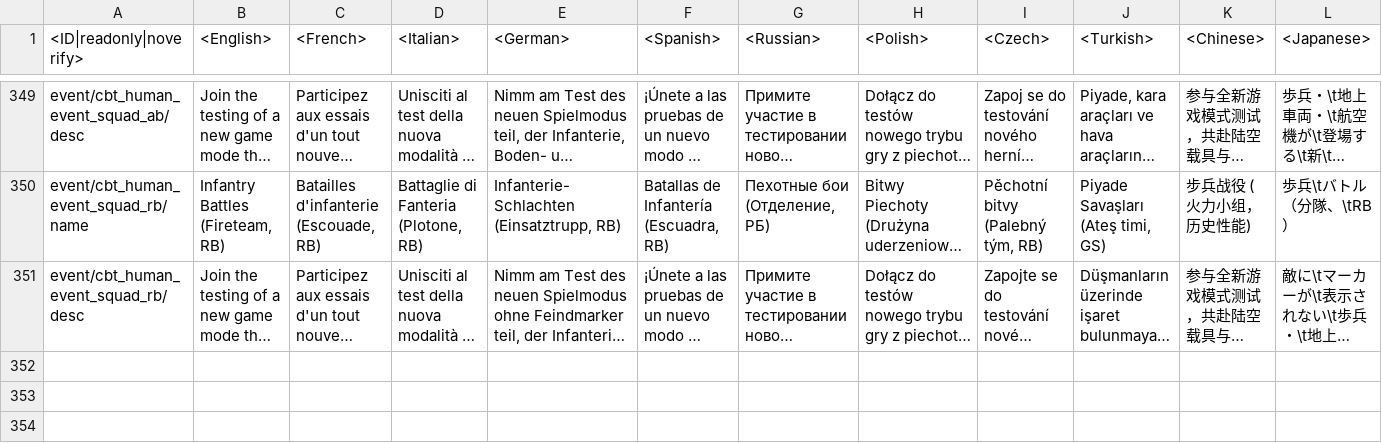
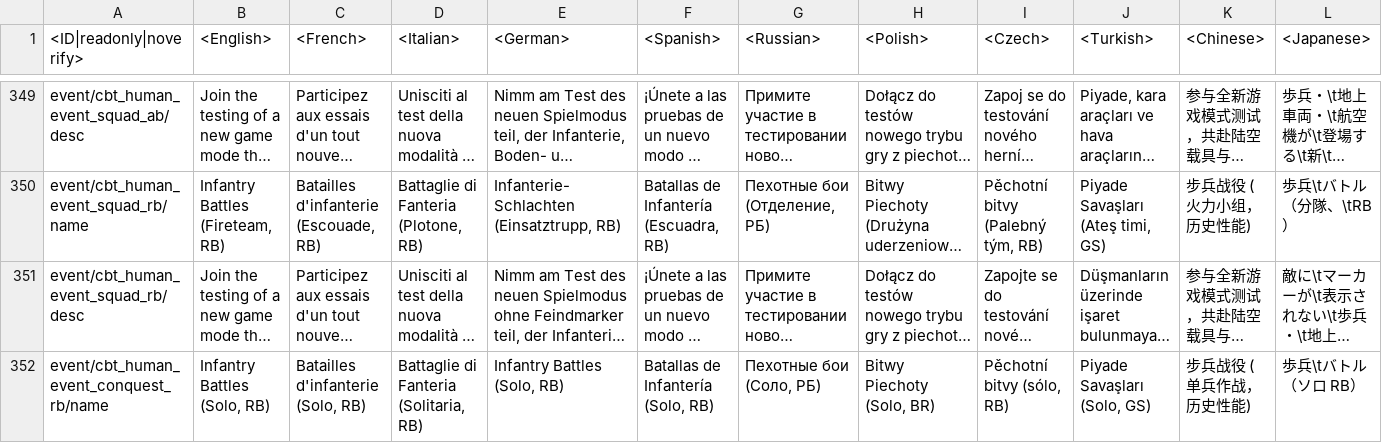
Before and after one commit to leroyonly/warthunder-lang, a CSV file: menu_events.csv, drawn as a sheet; only a part is shown, gaps mark what is left out; long unchanged cells end in …; rows hold the shown columns only; the diff covers the shown part only; the diff names each change by its address in the sheet, - before the commit and + after, or states it on an @@ line.

```diff
--- a/menu_events.csv
+++ b/menu_events.csv
+row 352: event/cbt_human_event_conquest_rb/name | Infantry Battles (Solo, RB) | Batailles d'infanterie (Solo, RB) | Battaglie di Fanteria (Solitaria, RB) | Infantry Battles (Solo, RB) | Batallas de Infantería (Solo, RB) | Пехотные бои (Соло, РБ) | Bitwy Piechoty (Solo, BR) | Pěchotní bitvy (sólo, RB) | Piyade Savaşları (Solo, GS) | 步兵战役 (单兵作战，历史性能) | 歩兵\tバトル（ソロ RB）
```
Also changed, not shown: 1 added row and 4 edited cells elsewhere in this file, menu_multiplayer.csv, missions_locations.csv, 12 other files.
